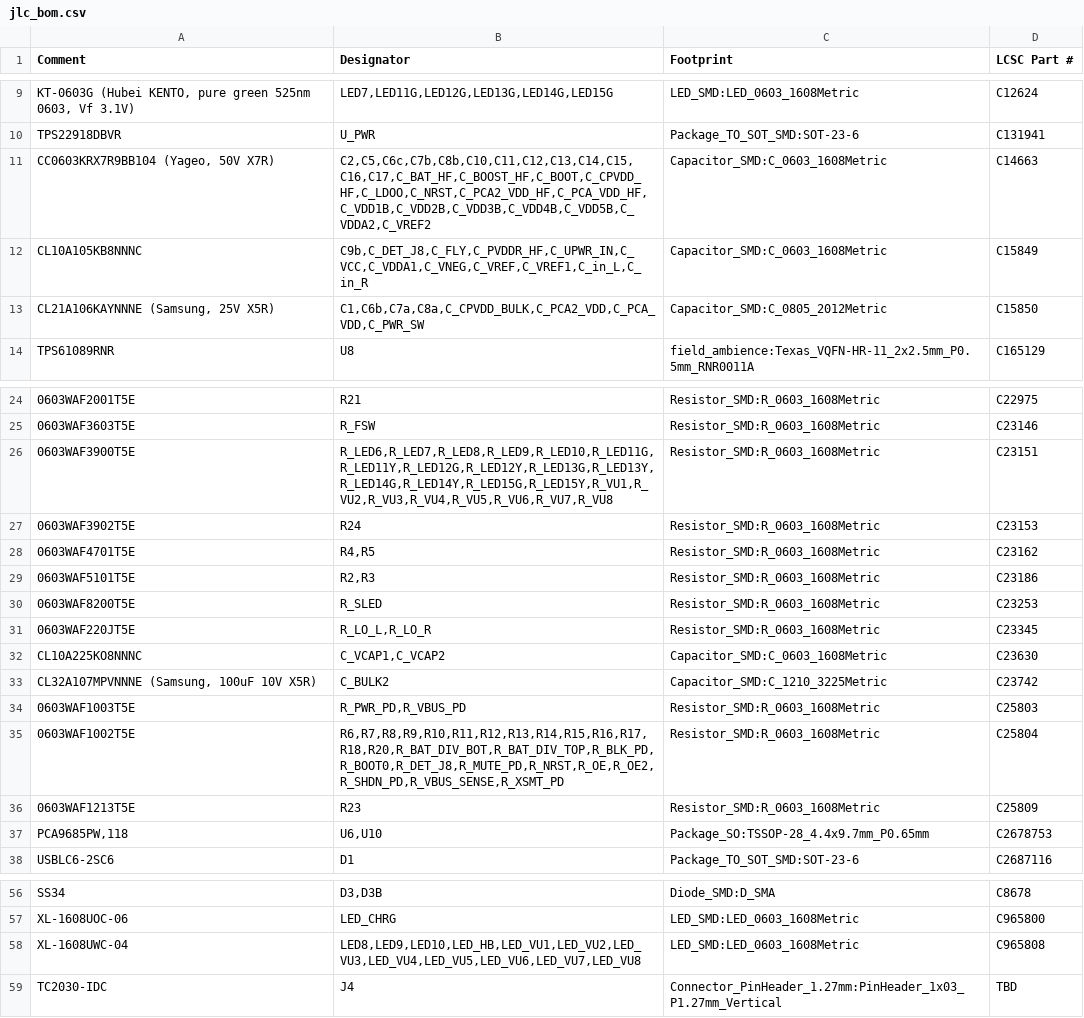
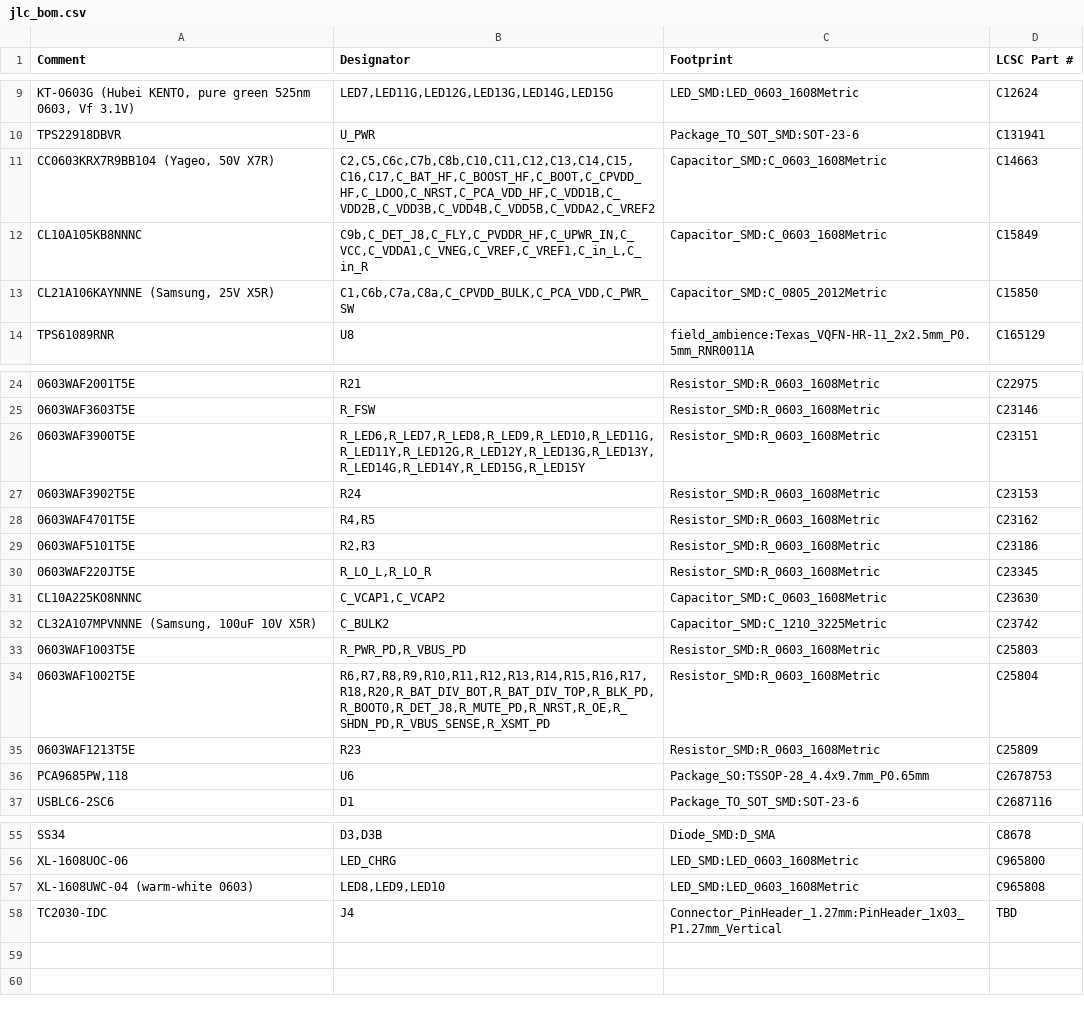
Before and after one commit to Sancte3D/AMBIENT, a CSV file: field-ambience-current/kicad/jlc_bom.csv, drawn as a sheet; only a part is shown, gaps mark what is left out; removed rows and columns are numbered as before the commit, all else as after; the diff names each change by its address in the sheet, - before the commit and + after, or states it on an @@ line.

```diff
--- a/field-ambience-current/kicad/jlc_bom.csv
+++ b/field-ambience-current/kicad/jlc_bom.csv
-B11 (Designator): C2,C5,C6c,C7b,C8b,C10,C11,C12,C13,C14,C15,C16,C17,C_BAT_HF,C_BOOST_HF,C_BOOT,C_CPVDD_HF,C_LDOO,C_NRST,C_PCA2_VDD_HF,C_PCA_VDD_HF,C_VDD1B,C_VDD2B,C_VDD3B,C_VDD4B,C_VDD5B,C_VDDA2,C_VREF2
+B11 (Designator): C2,C5,C6c,C7b,C8b,C10,C11,C12,C13,C14,C15,C16,C17,C_BAT_HF,C_BOOST_HF,C_BOOT,C_CPVDD_HF,C_LDOO,C_NRST,C_PCA_VDD_HF,C_VDD1B,C_VDD2B,C_VDD3B,C_VDD4B,C_VDD5B,C_VDDA2,C_VREF2
-B13 (Designator): C1,C6b,C7a,C8a,C_CPVDD_BULK,C_PCA2_VDD,C_PCA_VDD,C_PWR_SW
+B13 (Designator): C1,C6b,C7a,C8a,C_CPVDD_BULK,C_PCA_VDD,C_PWR_SW
-B26 (Designator): R_LED6,R_LED7,R_LED8,R_LED9,R_LED10,R_LED11G,R_LED11Y,R_LED12G,R_LED12Y,R_LED13G,R_LED13Y,R_LED14G,R_LED14Y,R_LED15G,R_LED15Y,R_VU1,R_VU2,R_VU3,R_VU4,R_VU5,R_VU6,R_VU7,R_VU8
+B26 (Designator): R_LED6,R_LED7,R_LED8,R_LED9,R_LED10,R_LED11G,R_LED11Y,R_LED12G,R_LED12Y,R_LED13G,R_LED13Y,R_LED14G,R_LED14Y,R_LED15G,R_LED15Y
-row 30: 0603WAF8200T5E | R_SLED | Resistor_SMD:R_0603_1608Metric | C23253
-B34 (Designator): R6,R7,R8,R9,R10,R11,R12,R13,R14,R15,R16,R17,R18,R20,R_BAT_DIV_BOT,R_BAT_DIV_TOP,R_BLK_PD,R_BOOT0,R_DET_J8,R_MUTE_PD,R_NRST,R_OE,R_OE2,R_SHDN_PD,R_VBUS_SENSE,R_XSMT_PD
+B34 (Designator): R6,R7,R8,R9,R10,R11,R12,R13,R14,R15,R16,R17,R18,R20,R_BAT_DIV_BOT,R_BAT_DIV_TOP,R_BLK_PD,R_BOOT0,R_DET_J8,R_MUTE_PD,R_NRST,R_OE,R_SHDN_PD,R_VBUS_SENSE,R_XSMT_PD
-B36 (Designator): U6,U10
+B36 (Designator): U6
-A57 (Comment): XL-1608UWC-04
+A57 (Comment): XL-1608UWC-04 (warm-white 0603)
-B57 (Designator): LED8,LED9,LED10,LED_HB,LED_VU1,LED_VU2,LED_VU3,LED_VU4,LED_VU5,LED_VU6,LED_VU7,LED_VU8
+B57 (Designator): LED8,LED9,LED10
```
Also changed, not shown: 26 other files.
